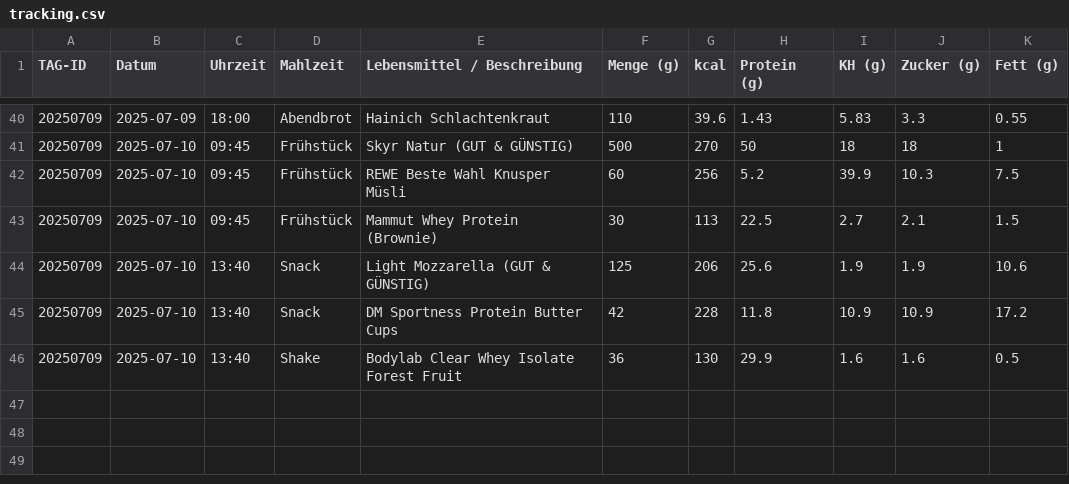
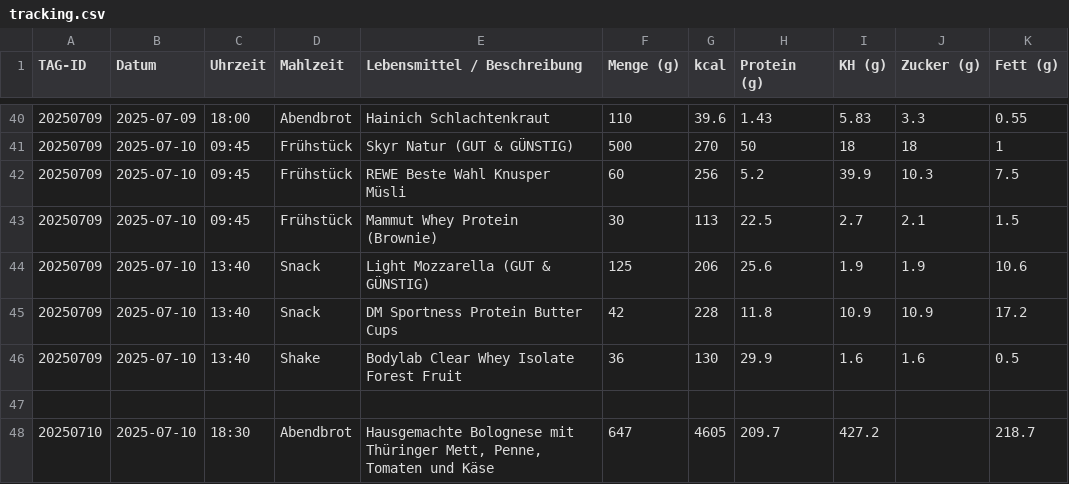
Before and after one commit to Bl4d3hUnt3r/ernaehrung-tracking, a CSV file: daten/tracking.csv, drawn as a sheet; only a part is shown, gaps mark what is left out; the diff names each change by its address in the sheet, - before the commit and + after, or states it on an @@ line.

Commit message:
Aktualisieren von tracking.csv

```diff
--- a/daten/tracking.csv
+++ b/daten/tracking.csv
+row 47: (empty)
+row 48: 20250710 | 2025-07-10 | 18:30 | Abendbrot | Hausgemachte Bolognese mit Thüringer Mett, Penne, Tomaten und Käse | 647 | 4605 | 209.7 | 427.2 |  | 218.7
```
